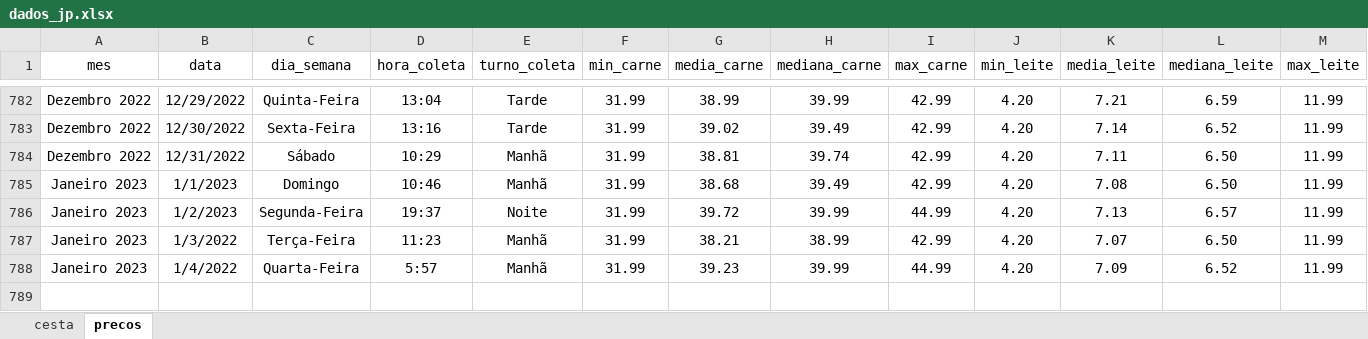
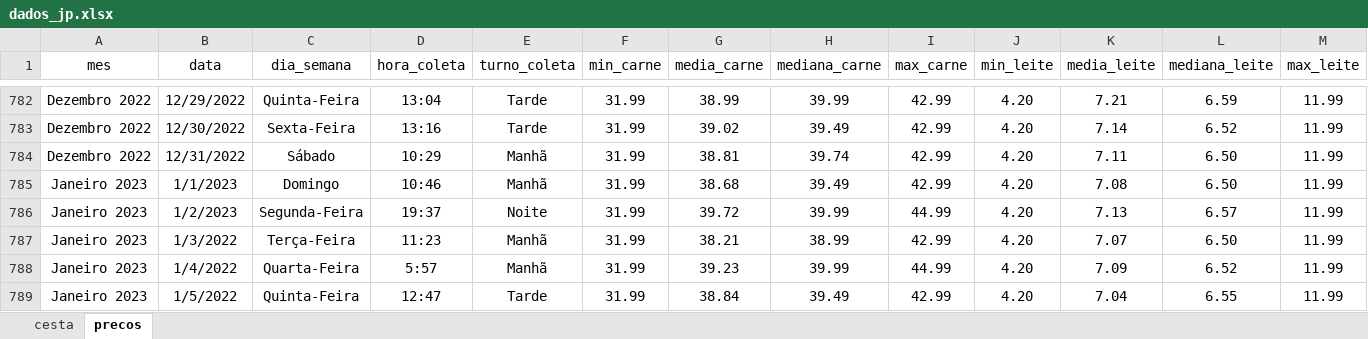
Before and after one commit to joaosilvafelix19/visualizacao_cesta, an Excel workbook: arquivos/aplicativo/dados/dados_jp.xlsx, sheet precos, drawn as a sheet; only a part is shown, gaps mark what is left out; values as stored, in another font and other column widths than the file's, no borders; rows hold the shown columns only; the diff names each change by its address in the sheet, - before the commit and + after, or states it on an @@ line.

```diff
--- a/arquivos/aplicativo/dados/dados_jp.xlsx (sheet precos)
+++ b/arquivos/aplicativo/dados/dados_jp.xlsx (sheet precos)
+row 789: Janeiro 2023 | 1/5/2022 | Quinta-Feira | 12:47 | Tarde | 31.99 | 38.84 | 39.49 | 42.99 | 4.20 | 7.04 | 6.55 | 11.99
```
Also changed, not shown: sheet cesta.
